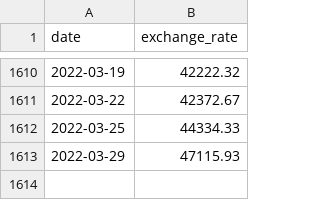
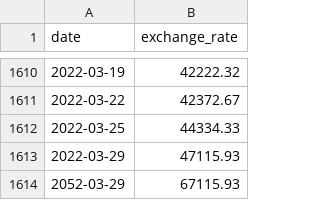
Before and after one commit to FrenchDandelions/cpp_09, a CSV file: ex00/data.csv, drawn as a sheet; only a part is shown, gaps mark what is left out; the diff names each change by its address in the sheet, - before the commit and + after, or states it on an @@ line.

Commit message:
fixed btc exchange, rpn with doubles and own implementation of ford johnson algo

```diff
--- a/ex00/data.csv
+++ b/ex00/data.csv
+row 1614: 2052-03-29 | 67115.93
```
Also changed, not shown: 10 other files.
